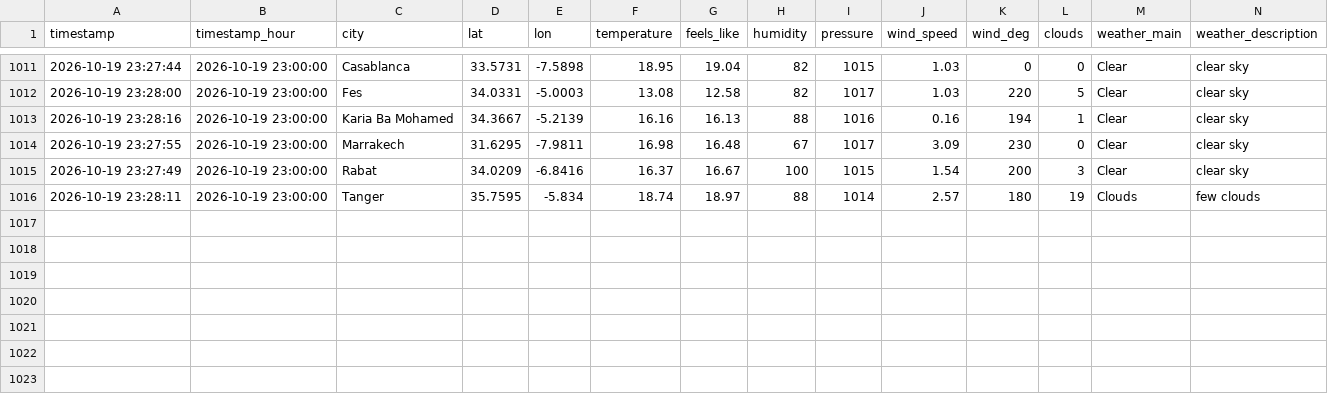
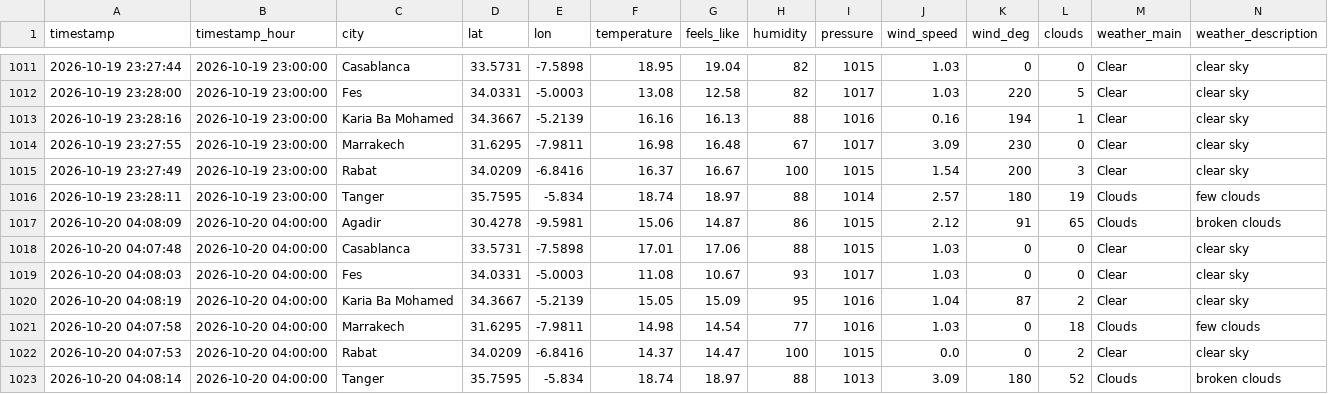
Before and after one commit to Bilal51002/air-quality-prediction-morocco, a CSV file: data/raw/morocco_air_quality_data.csv, drawn as a sheet; only a part is shown, gaps mark what is left out; rows hold the shown columns only; the diff names each change by its address in the sheet, - before the commit and + after, or states it on an @@ line.

```diff
--- a/data/raw/morocco_air_quality_data.csv
+++ b/data/raw/morocco_air_quality_data.csv
+row 1017: 2026-10-20 04:08:09 | 2026-10-20 04:00:00 | Agadir | 30.4278 | -9.5981 | 15.06 | 14.87 | 86 | 1015 | 2.12 | 91 | 65 | Clouds | broken clouds
+row 1018: 2026-10-20 04:07:48 | 2026-10-20 04:00:00 | Casablanca | 33.5731 | -7.5898 | 17.01 | 17.06 | 88 | 1015 | 1.03 | 0 | 0 | Clear | clear sky
+row 1019: 2026-10-20 04:08:03 | 2026-10-20 04:00:00 | Fes | 34.0331 | -5.0003 | 11.08 | 10.67 | 93 | 1017 | 1.03 | 0 | 0 | Clear | clear sky
+row 1020: 2026-10-20 04:08:19 | 2026-10-20 04:00:00 | Karia Ba Mohamed | 34.3667 | -5.2139 | 15.05 | 15.09 | 95 | 1016 | 1.04 | 87 | 2 | Clear | clear sky
+row 1021: 2026-10-20 04:07:58 | 2026-10-20 04:00:00 | Marrakech | 31.6295 | -7.9811 | 14.98 | 14.54 | 77 | 1016 | 1.03 | 0 | 18 | Clouds | few clouds
+row 1022: 2026-10-20 04:07:53 | 2026-10-20 04:00:00 | Rabat | 34.0209 | -6.8416 | 14.37 | 14.47 | 100 | 1015 | 0.0 | 0 | 2 | Clear | clear sky
+row 1023: 2026-10-20 04:08:14 | 2026-10-20 04:00:00 | Tanger | 35.7595 | -5.834 | 18.74 | 18.97 | 88 | 1013 | 3.09 | 180 | 52 | Clouds | broken clouds
```
